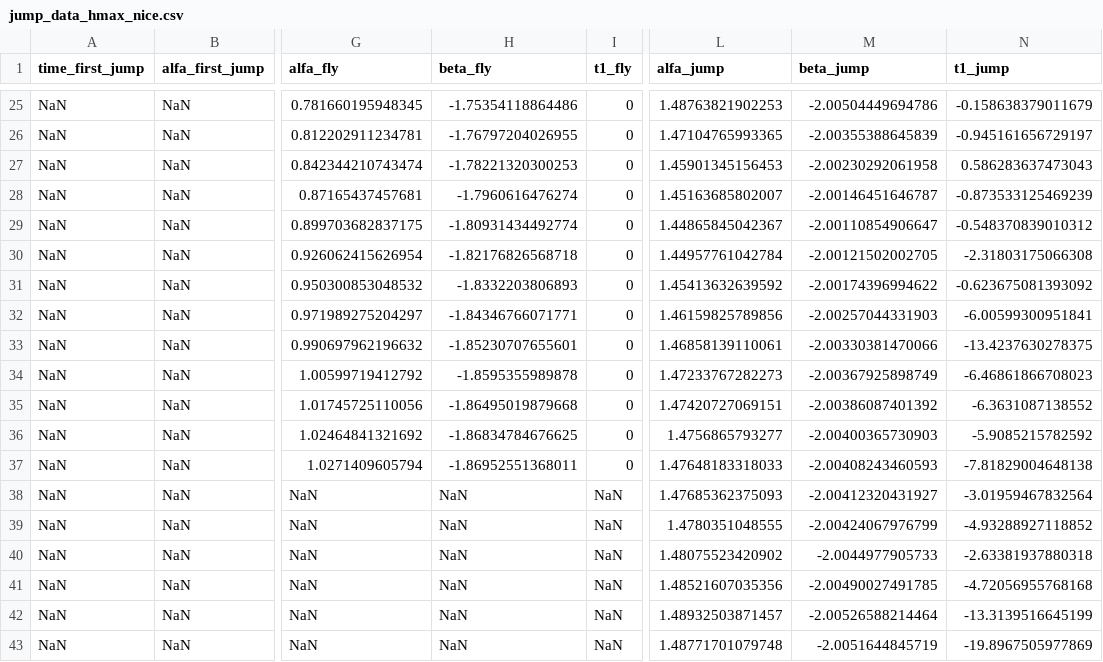
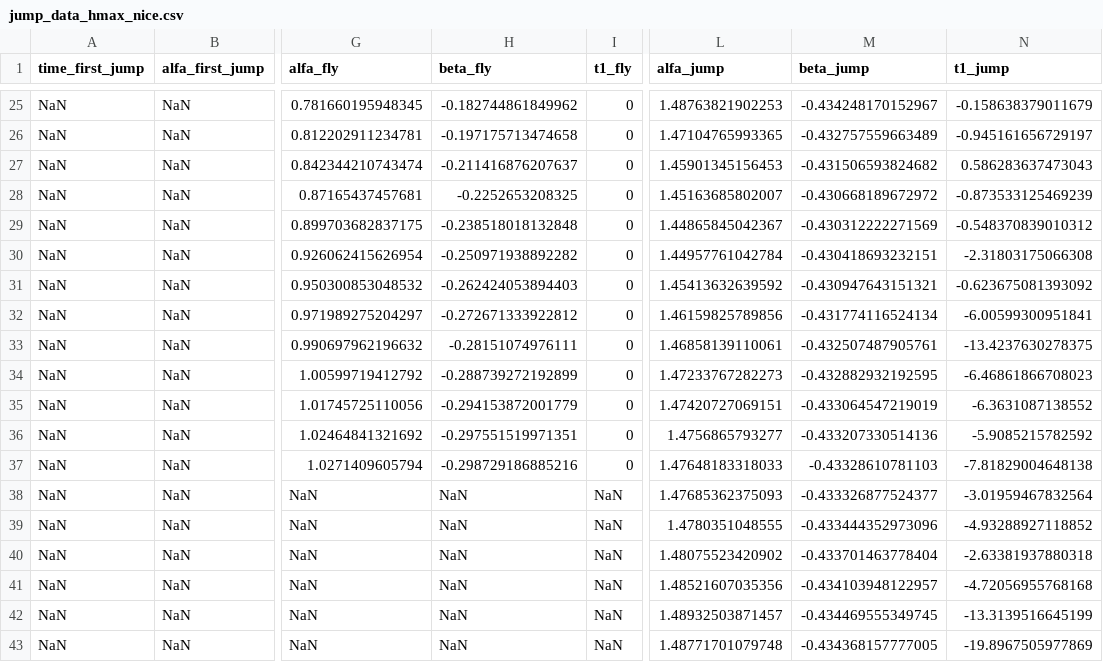
Before and after one commit to KNR-PW/LRT_meldog_ros, a CSV file: src/meldog_bridge/meldog_bridge/jump_data_hmax_nice.csv, drawn as a sheet; only a part is shown, gaps mark what is left out; the diff covers the shown part only; the diff names each change by its address in the sheet, - before the commit and + after, or states it on an @@ line.

```diff
--- a/src/meldog_bridge/meldog_bridge/jump_data_hmax_nice.csv
+++ b/src/meldog_bridge/meldog_bridge/jump_data_hmax_nice.csv
-H25 (beta_fly): -1.75354118864486
+H25 (beta_fly): -0.182744861849962
-M25 (beta_jump): -2.00504449694786
+M25 (beta_jump): -0.434248170152967
-H26 (beta_fly): -1.76797204026955
+H26 (beta_fly): -0.197175713474658
-M26 (beta_jump): -2.00355388645839
+M26 (beta_jump): -0.432757559663489
-H27 (beta_fly): -1.78221320300253
+H27 (beta_fly): -0.211416876207637
-M27 (beta_jump): -2.00230292061958
+M27 (beta_jump): -0.431506593824682
-H28 (beta_fly): -1.7960616476274
+H28 (beta_fly): -0.2252653208325
-M28 (beta_jump): -2.00146451646787
+M28 (beta_jump): -0.430668189672972
-H29 (beta_fly): -1.80931434492774
+H29 (beta_fly): -0.238518018132848
-M29 (beta_jump): -2.00110854906647
+M29 (beta_jump): -0.430312222271569
-H30 (beta_fly): -1.82176826568718
+H30 (beta_fly): -0.250971938892282
-M30 (beta_jump): -2.00121502002705
+M30 (beta_jump): -0.430418693232151
-H31 (beta_fly): -1.8332203806893
+H31 (beta_fly): -0.262424053894403
-M31 (beta_jump): -2.00174396994622
+M31 (beta_jump): -0.430947643151321
-H32 (beta_fly): -1.84346766071771
+H32 (beta_fly): -0.272671333922812
-M32 (beta_jump): -2.00257044331903
+M32 (beta_jump): -0.431774116524134
-H33 (beta_fly): -1.85230707655601
+H33 (beta_fly): -0.28151074976111
-M33 (beta_jump): -2.00330381470066
+M33 (beta_jump): -0.432507487905761
-H34 (beta_fly): -1.8595355989878
+H34 (beta_fly): -0.288739272192899
-M34 (beta_jump): -2.00367925898749
+M34 (beta_jump): -0.432882932192595
-H35 (beta_fly): -1.86495019879668
+H35 (beta_fly): -0.294153872001779
-M35 (beta_jump): -2.00386087401392
+M35 (beta_jump): -0.433064547219019
-H36 (beta_fly): -1.86834784676625
+H36 (beta_fly): -0.297551519971351
-M36 (beta_jump): -2.00400365730903
+M36 (beta_jump): -0.433207330514136
-H37 (beta_fly): -1.86952551368011
+H37 (beta_fly): -0.298729186885216
-M37 (beta_jump): -2.00408243460593
+M37 (beta_jump): -0.43328610781103
-M38 (beta_jump): -2.00412320431927
+M38 (beta_jump): -0.433326877524377
-M39 (beta_jump): -2.00424067976799
+M39 (beta_jump): -0.433444352973096
-M40 (beta_jump): -2.0044977905733
+M40 (beta_jump): -0.433701463778404
-M41 (beta_jump): -2.00490027491785
+M41 (beta_jump): -0.434103948122957
-M42 (beta_jump): -2.00526588214464
+M42 (beta_jump): -0.434469555349745
-M43 (beta_jump): -2.0051644845719
+M43 (beta_jump): -0.434368157777005
```
Also changed, not shown: 69 edited cells elsewhere in this file, src/meldog_bridge/meldog_bridge/jump_data_St_nice.csv.
